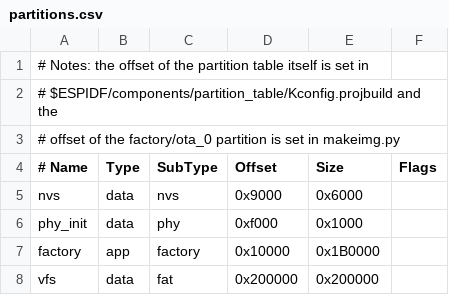
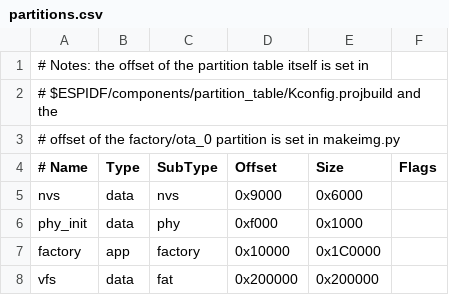
Before and after one commit to remibert/pycameresp, a CSV file: patch/c/micropython/ports/esp32/partitions.csv, drawn as a sheet.

Commit message:
Resize partition for esp32

```diff
--- a/patch/c/micropython/ports/esp32/partitions.csv
+++ b/patch/c/micropython/ports/esp32/partitions.csv
@@ -6,3 +6,3 @@ nvs,      data, nvs,     0x9000,  0x6000,
 phy_init, data, phy,     0xf000,  0x1000,
-factory,  app,  factory, 0x10000, 0x1B0000,
+factory,  app,  factory, 0x10000, 0x1C0000,
 vfs,      data, fat,     0x200000, 0x200000,
```
